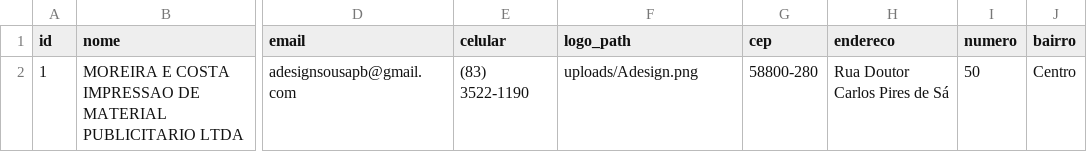
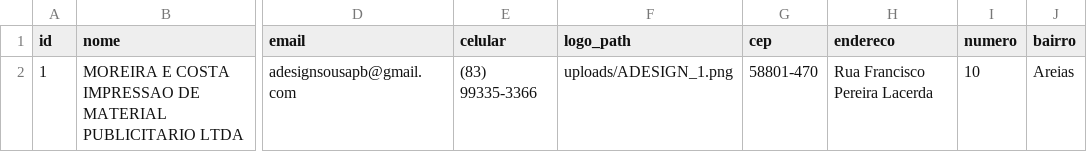
Before and after one commit to SadrackX/erp-python, a CSV file: dados/empresa.csv, drawn as a sheet; only a part is shown, gaps mark what is left out; the diff names each change by its address in the sheet, - before the commit and + after, or states it on an @@ line.

```diff
--- a/dados/empresa.csv
+++ b/dados/empresa.csv
-E2 (celular): (83) 3522-1190
+E2 (celular): (83) 99335-3366
-F2 (logo_path): uploads/Adesign.png
+F2 (logo_path): uploads/ADESIGN_1.png
-G2 (cep): 58800-280
+G2 (cep): 58801-470
-H2 (endereco): Rua Doutor Carlos Pires de Sá
+H2 (endereco): Rua Francisco Pereira Lacerda
-I2 (numero): 50
+I2 (numero): 10
-J2 (bairro): Centro
+J2 (bairro): Areias
```
Also changed, not shown: dados/produtos.csv, 16 other files.
